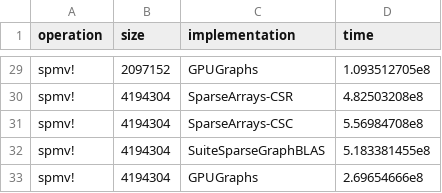
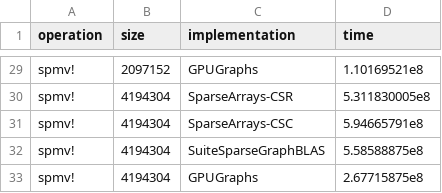
Before and after one commit to AntoineBut/GPUGraphs.jl, a CSV file: benchmark/out/spmv_results.csv, drawn as a sheet; only a part is shown, gaps mark what is left out; the diff covers the shown part only; the diff names each change by its address in the sheet, - before the commit and + after, or states it on an @@ line.

```diff
--- a/benchmark/out/spmv_results.csv
+++ b/benchmark/out/spmv_results.csv
-D29 (time): 1.093512705e8
+D29 (time): 1.10169521e8
-D30 (time): 4.82503208e8
+D30 (time): 5.311830005e8
-D31 (time): 5.56984708e8
+D31 (time): 5.94665791e8
-D32 (time): 5.183381455e8
+D32 (time): 5.58588875e8
-D33 (time): 2.69654666e8
+D33 (time): 2.67715875e8
```
Also changed, not shown: 27 edited cells elsewhere in this file, 9 other files.
